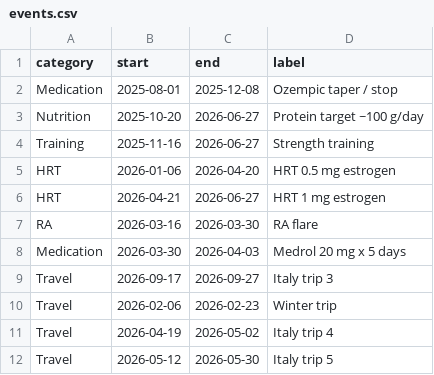
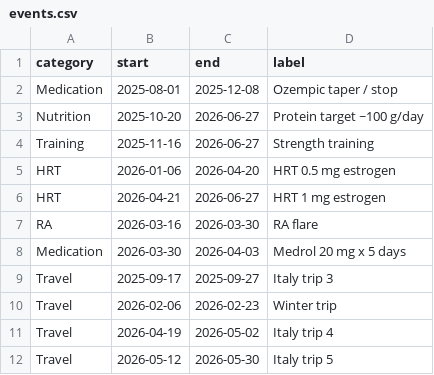
Before and after one commit to spiderolga/myHealthReportGenerator, a CSV file: data/events.csv, drawn as a sheet.

```diff
--- a/data/events.csv
+++ b/data/events.csv
@@ -8,3 +8,3 @@ RA,2026-03-16,2026-03-30,RA flare
 Medication,2026-03-30,2026-04-03,Medrol 20 mg x 5 days
-Travel,2026-09-17,2026-09-27,Italy trip 3
+Travel,2025-09-17,2025-09-27,Italy trip 3
 Travel,2026-02-06,2026-02-23,Winter trip
```
Also changed, not shown: data/withings/weight-from-2023.csv, 9 other files.
